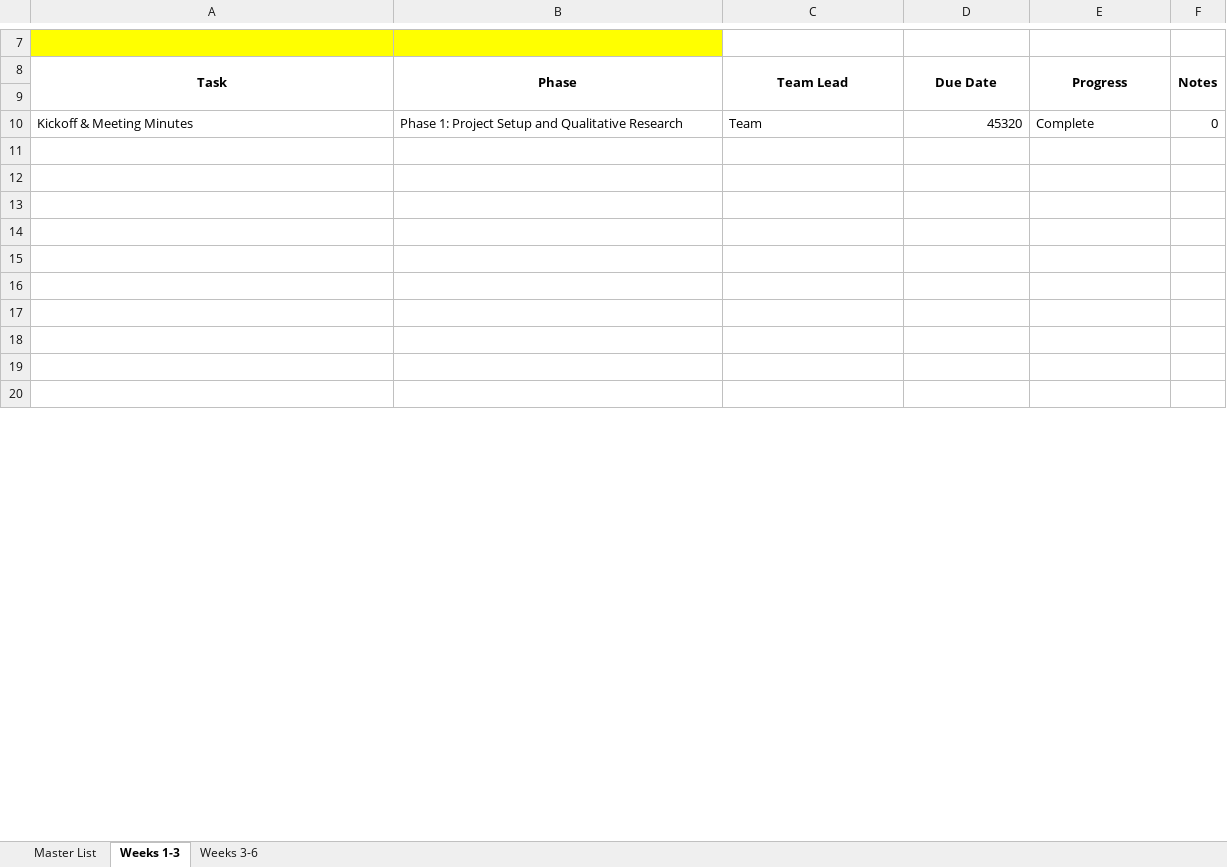
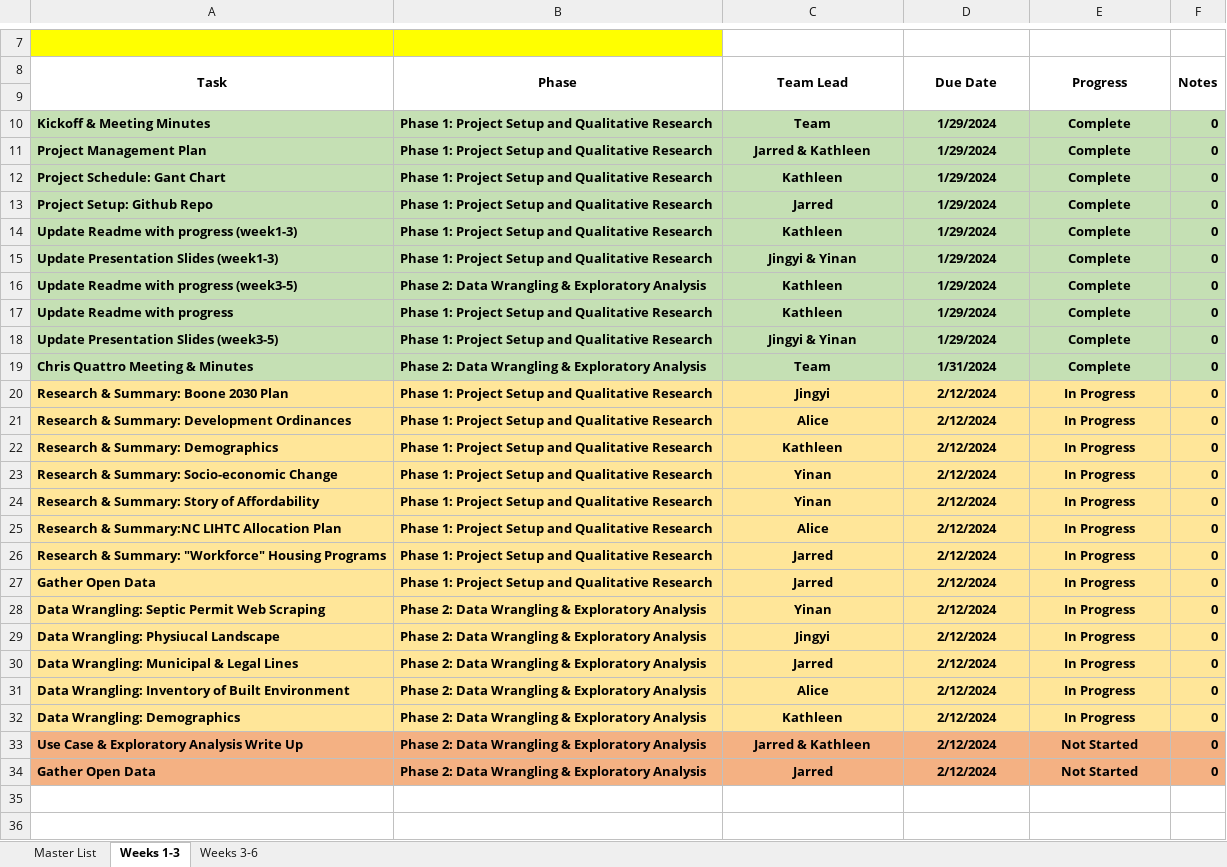
Before and after one commit to JarredERandall/Musa_801_Watauga, an Excel workbook: Project_Management/Master_TaskList.xlsx, sheet Weeks 1-3, drawn as a sheet; only a part is shown, gaps mark what is left out; the shorter side is filled out with more unchanged rows; values as stored, in another font and other column widths than the file's, no borders; the diff covers the shown part only; the diff names each change by its address in the sheet, - before the commit and + after, or states it on an @@ line.

```diff
--- a/Project_Management/Master_TaskList.xlsx (sheet Weeks 1-3)
+++ b/Project_Management/Master_TaskList.xlsx (sheet Weeks 1-3)
@@ A10:F10 fill: none → #C5E0B4, bold: off → on @@
-C10 alignment: left
+C10 alignment: center
-D10 (Due Date): 45320
+D10 (Due Date): 1/29/2024
-D10 alignment: right
+D10 alignment: center
-E10 alignment: left
+E10 alignment: center
+row 11: Project Management Plan | Phase 1: Project Setup and Qualitative Research | Jarred & Kathleen | 1/29/2024 | Complete | 0
+row 12: Project Schedule: Gant Chart | Phase 1: Project Setup and Qualitative Research | Kathleen | 1/29/2024 | Complete | 0
+row 13: Project Setup: Github Repo | Phase 1: Project Setup and Qualitative Research | Jarred | 1/29/2024 | Complete | 0
+row 14: Update Readme with progress (week1-3) | Phase 1: Project Setup and Qualitative Research | Kathleen | 1/29/2024 | Complete | 0
+row 15: Update Presentation Slides (week1-3) | Phase 1: Project Setup and Qualitative Research | Jingyi & Yinan | 1/29/2024 | Complete | 0
+row 16: Update Readme with progress (week3-5) | Phase 2: Data Wrangling & Exploratory Analysis | Kathleen | 1/29/2024 | Complete | 0
+row 17: Update Readme with progress | Phase 1: Project Setup and Qualitative Research | Kathleen | 1/29/2024 | Complete | 0
+row 18: Update Presentation Slides (week3-5) | Phase 1: Project Setup and Qualitative Research | Jingyi & Yinan | 1/29/2024 | Complete | 0
+row 19: Chris Quattro Meeting & Minutes | Phase 2: Data Wrangling & Exploratory Analysis | Team | 1/31/2024 | Complete | 0
+row 20: Research & Summary: Boone 2030 Plan | Phase 1: Project Setup and Qualitative Research | Jingyi | 2/12/2024 | In Progress | 0
+row 21: Research & Summary: Development Ordinances | Phase 1: Project Setup and Qualitative Research | Alice | 2/12/2024 | In Progress | 0
+row 22: Research & Summary: Demographics | Phase 1: Project Setup and Qualitative Research | Kathleen | 2/12/2024 | In Progress | 0
+row 23: Research & Summary: Socio-economic Change | Phase 1: Project Setup and Qualitative Research | Yinan | 2/12/2024 | In Progress | 0
+row 24: Research & Summary: Story of Affordability | Phase 1: Project Setup and Qualitative Research | Yinan | 2/12/2024 | In Progress | 0
+row 25: Research & Summary:NC LIHTC Allocation Plan | Phase 1: Project Setup and Qualitative Research | Alice | 2/12/2024 | In Progress | 0
+row 26: Research & Summary: "Workforce" Housing Programs | Phase 1: Project Setup and Qualitative Research | Jarred | 2/12/2024 | In Progress | 0
+row 27: Gather Open Data | Phase 1: Project Setup and Qualitative Research | Jarred | 2/12/2024 | In Progress | 0
+row 28: Data Wrangling: Septic Permit Web Scraping | Phase 2: Data Wrangling & Exploratory Analysis | Yinan | 2/12/2024 | In Progress | 0
+row 29: Data Wrangling: Physiucal Landscape | Phase 2: Data Wrangling & Exploratory Analysis | Jingyi | 2/12/2024 | In Progress | 0
+row 30: Data Wrangling: Municipal & Legal Lines | Phase 2: Data Wrangling & Exploratory Analysis | Jarred | 2/12/2024 | In Progress | 0
+row 31: Data Wrangling: Inventory of Built Environment | Phase 2: Data Wrangling & Exploratory Analysis | Alice | 2/12/2024 | In Progress | 0
+row 32: Data Wrangling: Demographics | Phase 2: Data Wrangling & Exploratory Analysis | Kathleen | 2/12/2024 | In Progress | 0
+row 33: Use Case & Exploratory Analysis Write Up | Phase 2: Data Wrangling & Exploratory Analysis | Jarred & Kathleen | 2/12/2024 | Not Started | 0
+row 34: Gather Open Data | Phase 2: Data Wrangling & Exploratory Analysis | Jarred | 2/12/2024 | Not Started | 0
```
Also changed, not shown: 5 removed rows elsewhere in this sheet, sheet Weeks 3-6, sheet Master List, formulas that keep their value, 4 other files.
